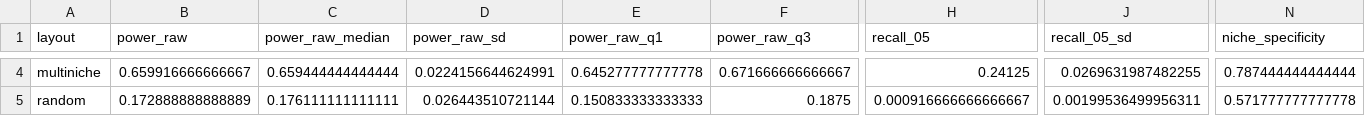
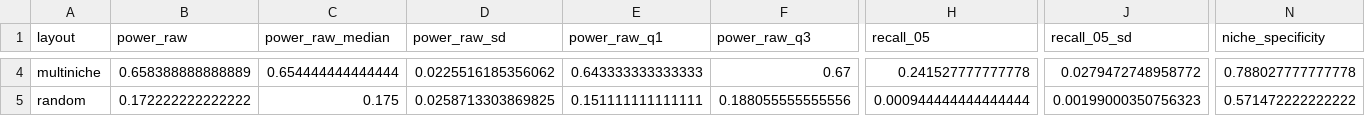
Before and after one commit to BhuvaLab/spiDE, a CSV file: inst/extdata/benchmark/spatial.csv, drawn as a sheet; only a part is shown, gaps mark what is left out; the diff covers the shown part only; the diff names each change by its address in the sheet, - before the commit and + after, or states it on an @@ line.

```diff
--- a/inst/extdata/benchmark/spatial.csv
+++ b/inst/extdata/benchmark/spatial.csv
-B4 (power_raw): 0.659916666666667
+B4 (power_raw): 0.658388888888889
-C4 (power_raw_median): 0.659444444444444
+C4 (power_raw_median): 0.654444444444444
-D4 (power_raw_sd): 0.0224156644624991
+D4 (power_raw_sd): 0.0225516185356062
-E4 (power_raw_q1): 0.645277777777778
+E4 (power_raw_q1): 0.643333333333333
-F4 (power_raw_q3): 0.671666666666667
+F4 (power_raw_q3): 0.67
-H4 (recall_05): 0.24125
+H4 (recall_05): 0.241527777777778
-J4 (recall_05_sd): 0.0269631987482255
+J4 (recall_05_sd): 0.0279472748958772
-N4 (niche_specificity): 0.787444444444444
+N4 (niche_specificity): 0.788027777777778
-B5 (power_raw): 0.172888888888889
+B5 (power_raw): 0.172222222222222
-C5 (power_raw_median): 0.176111111111111
+C5 (power_raw_median): 0.175
-D5 (power_raw_sd): 0.026443510721144
+D5 (power_raw_sd): 0.0258713303869825
-E5 (power_raw_q1): 0.150833333333333
+E5 (power_raw_q1): 0.151111111111111
-F5 (power_raw_q3): 0.1875
+F5 (power_raw_q3): 0.188055555555556
-H5 (recall_05): 0.000916666666666667
+H5 (recall_05): 0.000944444444444444
-J5 (recall_05_sd): 0.00199536499956311
+J5 (recall_05_sd): 0.00199000350756323
-N5 (niche_specificity): 0.571777777777778
+N5 (niche_specificity): 0.571472222222222
```
Also changed, not shown: 32 edited cells elsewhere in this file, inst/extdata/benchmark/null_type1.csv, inst/extdata/benchmark/power_points.csv, 6 other files.
